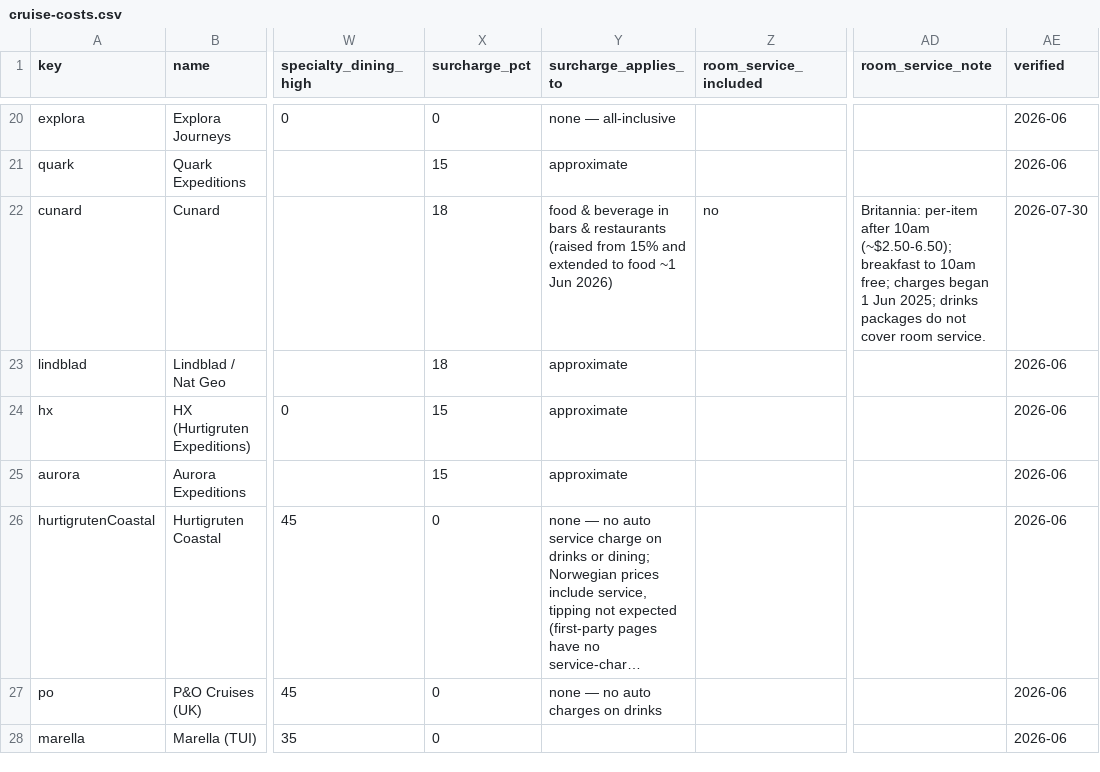
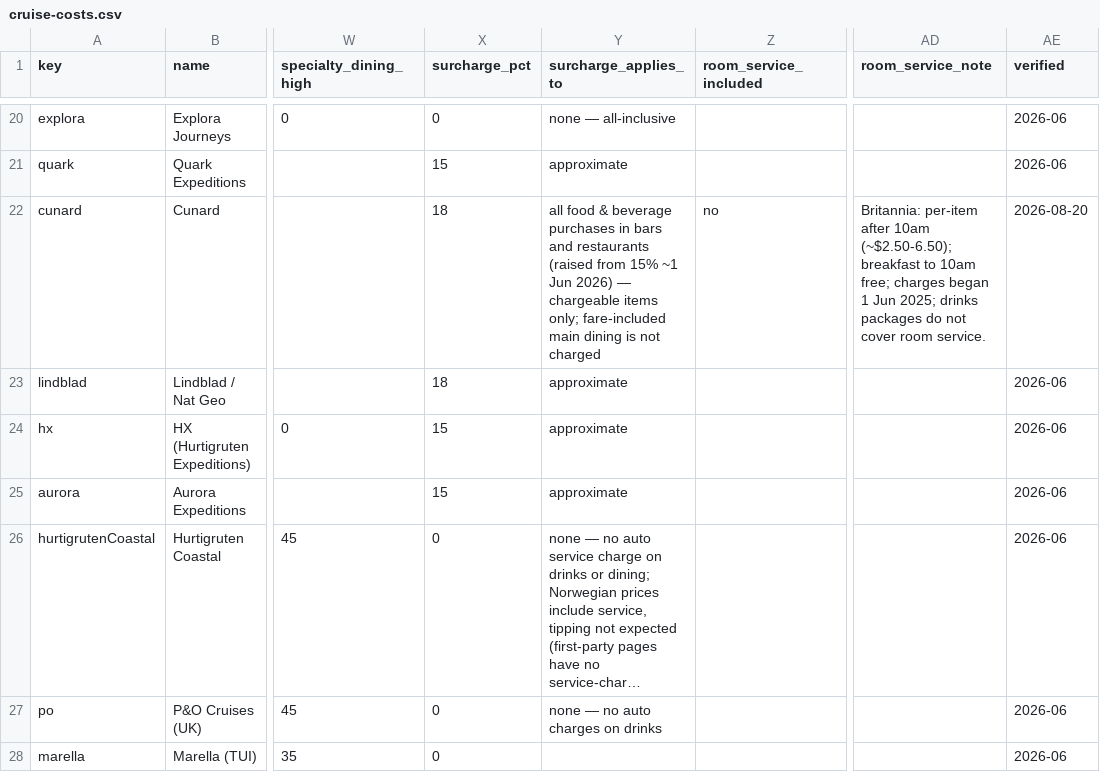
Before and after one commit to NorgeNED/cruiseclarify-data, a CSV file: cruise-costs.csv, drawn as a sheet; only a part is shown, gaps mark what is left out; long unchanged cells end in …; the diff names each change by its address in the sheet, - before the commit and + after, or states it on an @@ line.

```diff
--- a/cruise-costs.csv
+++ b/cruise-costs.csv
-Y22 (surcharge_applies_to): food & beverage in bars & restaurants (raised from 15% and extended to food ~1 Jun 2026)
+Y22 (surcharge_applies_to): all food & beverage purchases in bars and restaurants (raised from 15% ~1 Jun 2026) — chargeable items only; fare-included main dining is not charged
-AE22 (verified): 2026-07-30
+AE22 (verified): 2026-08-20
```
Also changed, not shown: 1 other file.
